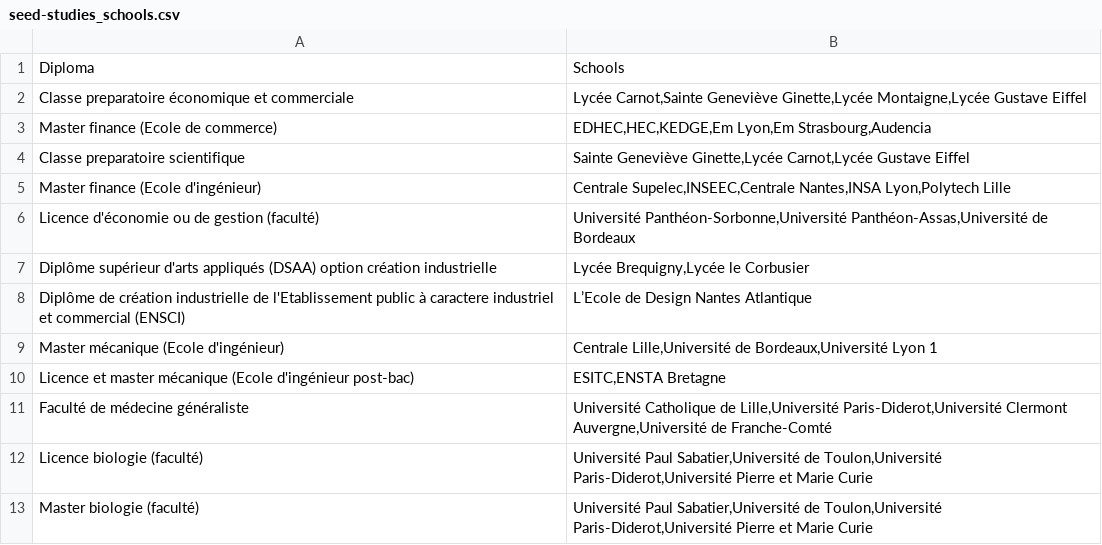
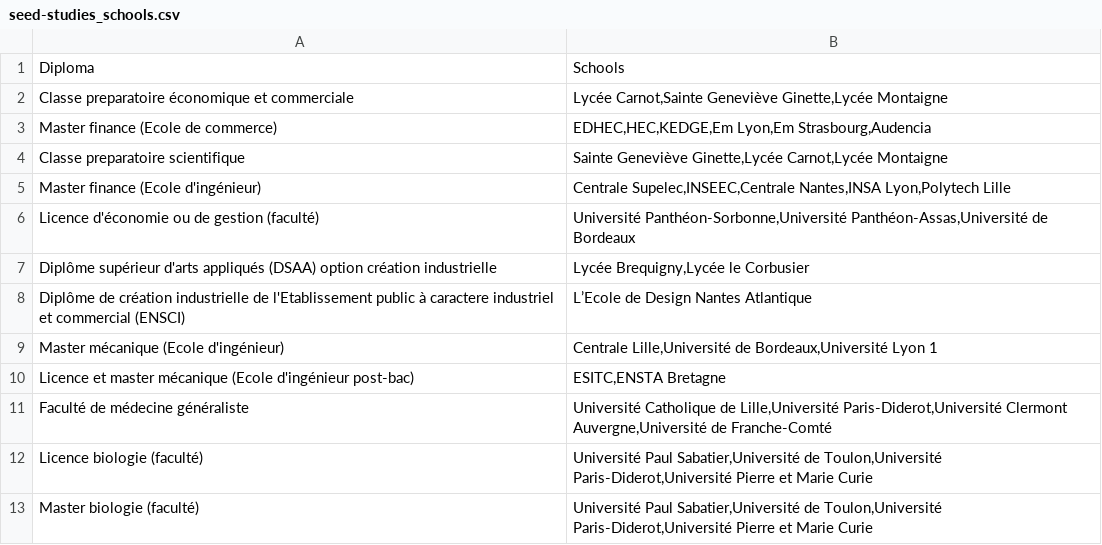
Before and after one commit to charlesmarchand/Invia, a CSV file: seed-studies_schools.csv, drawn as a sheet.

```diff
--- a/seed-studies_schools.csv
+++ b/seed-studies_schools.csv
@@ -1,5 +1,5 @@
 Diploma;Schools
-Classe preparatoire économique et commerciale;Lycée Carnot,Sainte Geneviève Ginette,Lycée Montaigne,Lycée Gustave Eiffel
+Classe preparatoire économique et commerciale;Lycée Carnot,Sainte Geneviève Ginette,Lycée Montaigne
 Master finance (Ecole de commerce);EDHEC,HEC,KEDGE,Em Lyon,Em Strasbourg,Audencia
-Classe preparatoire scientifique;Sainte Geneviève Ginette,Lycée Carnot,Lycée Gustave Eiffel
+Classe preparatoire scientifique;Sainte Geneviève Ginette,Lycée Carnot,Lycée Montaigne
 Master finance (Ecole d'ingénieur);Centrale Supelec,INSEEC,Centrale Nantes,INSA Lyon,Polytech Lille
```
Also changed, not shown: seed-jobs.csv, seed-schools.csv.
